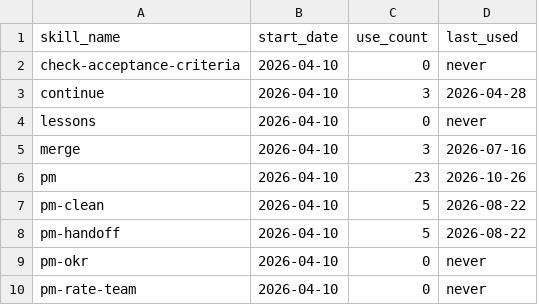
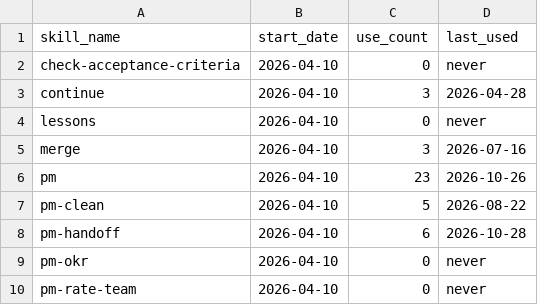
Before and after one commit to auerbachb/claude-code-config, a CSV file: skill-usage.csv, drawn as a sheet; only a part is shown; the diff covers the shown part only.

```diff
--- a/skill-usage.csv
+++ b/skill-usage.csv
@@ -7,3 +7,3 @@ pm,2026-04-10,23,2026-10-26
 pm-clean,2026-04-10,5,2026-08-22
-pm-handoff,2026-04-10,5,2026-08-22
+pm-handoff,2026-04-10,6,2026-10-28
 pm-okr,2026-04-10,0,never
```
Also changed, not shown: 2 added rows and 18 edited cells elsewhere in this file.
